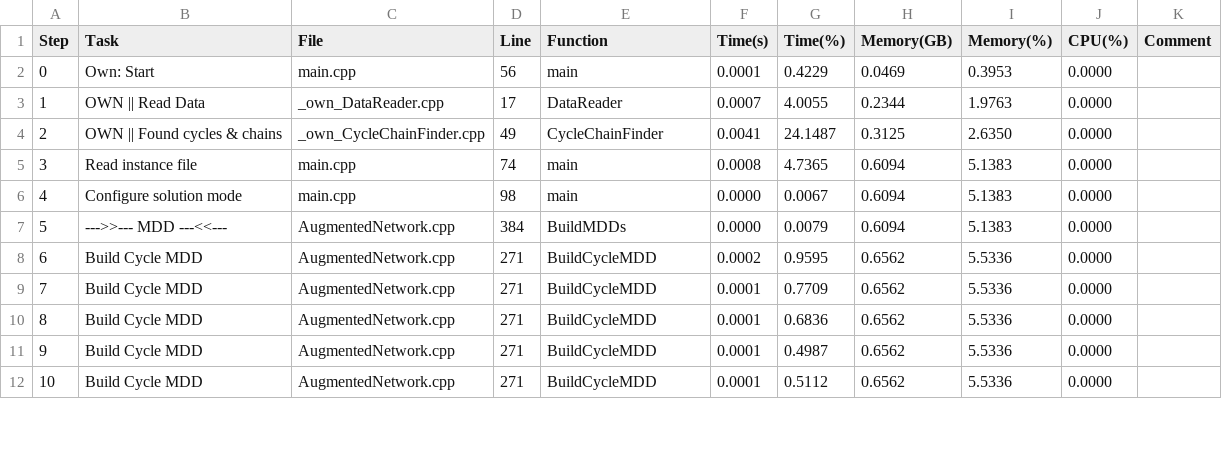
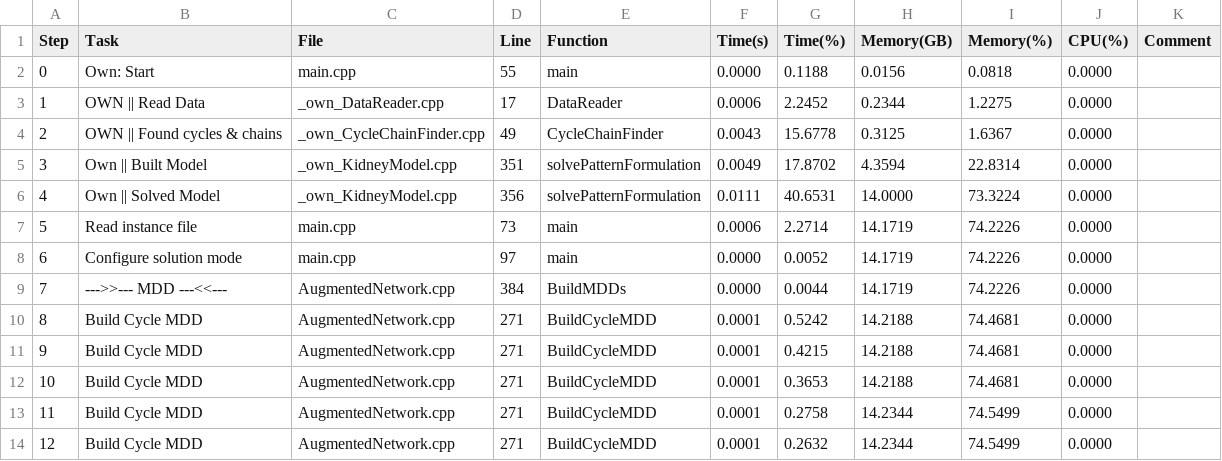
Before and after one commit to jMiers1/KidneyExchangeOptimization, a CSV file: logs/2024-12-26_:_Kidney_Matching_16_0_:_KP_Num1_N16_A0.csv, drawn as a sheet; only a part is shown; addresses are those after the commit; the diff covers the shown part only; the diff names each change by its address in the sheet, - before the commit and + after, or states it on an @@ line.

```diff
--- a/logs/2024-12-26_:_Kidney_Matching_16_0_:_KP_Num1_N16_A0.csv
+++ b/logs/2024-12-26_:_Kidney_Matching_16_0_:_KP_Num1_N16_A0.csv
-D2 (Line): 56
+D2 (Line): 55
-F2 (Time(s)): 0.0001
+F2 (Time(s)): 0.0000
-G2 (Time(%)): 0.4229
+G2 (Time(%)): 0.1188
-H2 (Memory(GB)): 0.0469
+H2 (Memory(GB)): 0.0156
-I2 (Memory(%)): 0.3953
+I2 (Memory(%)): 0.0818
-F3 (Time(s)): 0.0007
+F3 (Time(s)): 0.0006
-G3 (Time(%)): 4.0055
+G3 (Time(%)): 2.2452
-I3 (Memory(%)): 1.9763
+I3 (Memory(%)): 1.2275
-F4 (Time(s)): 0.0041
+F4 (Time(s)): 0.0043
-G4 (Time(%)): 24.1487
+G4 (Time(%)): 15.6778
-I4 (Memory(%)): 2.6350
+I4 (Memory(%)): 1.6367
+row 5: 3 | Own || Built Model | _own_KidneyModel.cpp | 351 | solvePatternFormulation | 0.0049 | 17.8702 | 4.3594 | 22.8314 | 0.0000
+row 6: 4 | Own || Solved Model | _own_KidneyModel.cpp | 356 | solvePatternFormulation | 0.0111 | 40.6531 | 14.0000 | 73.3224 | 0.0000
@@ column A (Step) renumbered from row 7 down @@
-D7 (Line): 74
+D7 (Line): 73
-F7 (Time(s)): 0.0008
+F7 (Time(s)): 0.0006
-G7 (Time(%)): 4.7365
+G7 (Time(%)): 2.2714
-H7:H9 (Memory(GB)): 0.6094
+H7:H9 (Memory(GB)): 14.1719
-I7:I9 (Memory(%)): 5.1383
+I7:I9 (Memory(%)): 74.2226
-D8 (Line): 98
+D8 (Line): 97
-G8 (Time(%)): 0.0067
+G8 (Time(%)): 0.0052
-G9 (Time(%)): 0.0079
+G9 (Time(%)): 0.0044
-F10 (Time(s)): 0.0002
+F10 (Time(s)): 0.0001
-G10 (Time(%)): 0.9595
+G10 (Time(%)): 0.5242
-H10:H12 (Memory(GB)): 0.6562
+H10:H12 (Memory(GB)): 14.2188
-I10:I12 (Memory(%)): 5.5336
+I10:I12 (Memory(%)): 74.4681
-G11 (Time(%)): 0.7709
+G11 (Time(%)): 0.4215
-G12 (Time(%)): 0.6836
+G12 (Time(%)): 0.3653
-G13 (Time(%)): 0.4987
+G13 (Time(%)): 0.2758
-H13:H14 (Memory(GB)): 0.6562
+H13:H14 (Memory(GB)): 14.2344
-I13:I14 (Memory(%)): 5.5336
+I13:I14 (Memory(%)): 74.5499
-G14 (Time(%)): 0.5112
+G14 (Time(%)): 0.2632
```
Also changed, not shown: 101 edited cells elsewhere in this file, 3 other files.
